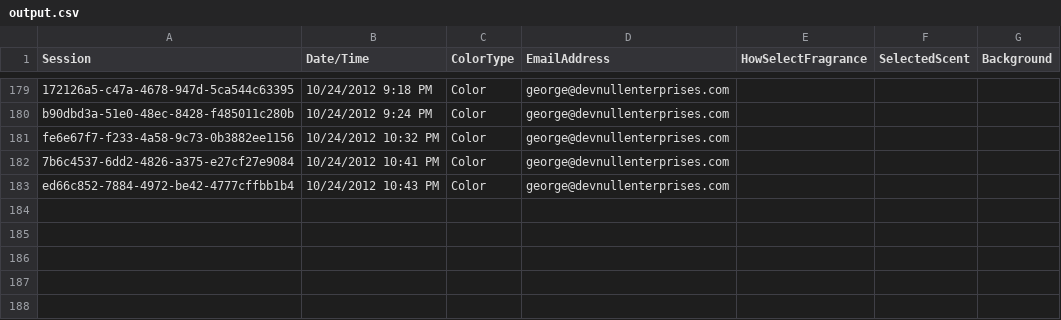
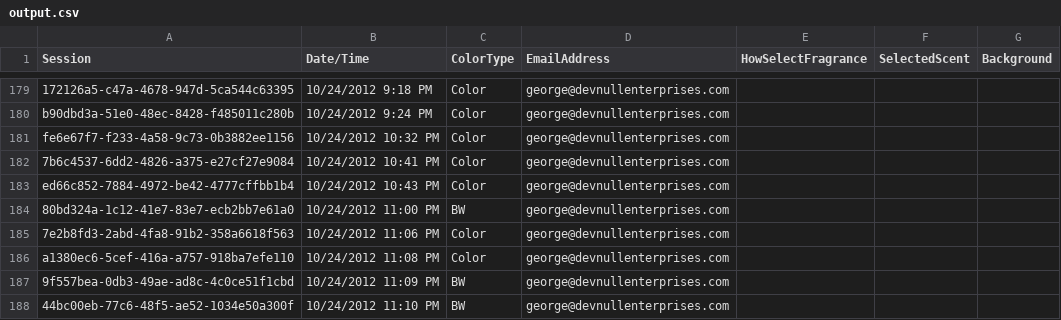
Before and after one commit to sourcesync/MME_Entertainment, a CSV file: Hercules/Hercules/Hercules/Hercules/bin/Debug/Skins/DoingourthingBoston/output.csv, drawn as a sheet; only a part is shown, gaps mark what is left out.

```diff
--- a/Hercules/Hercules/Hercules/Hercules/bin/Debug/Skins/DoingourthingBoston/output.csv
+++ b/Hercules/Hercules/Hercules/Hercules/bin/Debug/Skins/DoingourthingBoston/output.csv
@@ -183 +183,6 @@ fe6e67f7-f233-4a58-9c73-0b3882ee1156,10/24/2012 10:32 PM,Color,george@devnullent
 ed66c852-7884-4972-be42-4777cffbb1b4,10/24/2012 10:43 PM,Color,george@devnullenterprises.com,
+80bd324a-1c12-41e7-83e7-ecb2bb7e61a0,10/24/2012 11:00 PM,BW,george@devnullenterprises.com,
+7e2b8fd3-2abd-4fa8-91b2-358a6618f563,10/24/2012 11:06 PM,Color,george@devnullenterprises.com,
+a1380ec6-5cef-416a-a757-918ba7efe110,10/24/2012 11:08 PM,Color,george@devnullenterprises.com,
+9f557bea-0db3-49ae-ad8c-4c0ce51f1cbd,10/24/2012 11:09 PM,BW,george@devnullenterprises.com,
+44bc00eb-77c6-48f5-ae52-1034e50a300f,10/24/2012 11:10 PM,BW,george@devnullenterprises.com,
```
Also changed, not shown: 4 other files.
